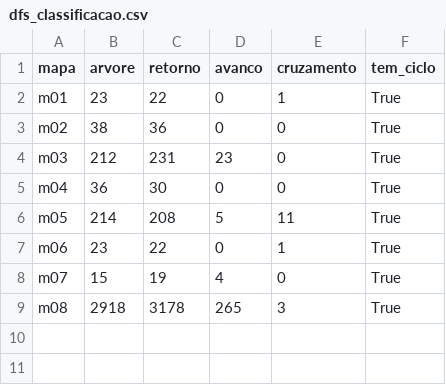
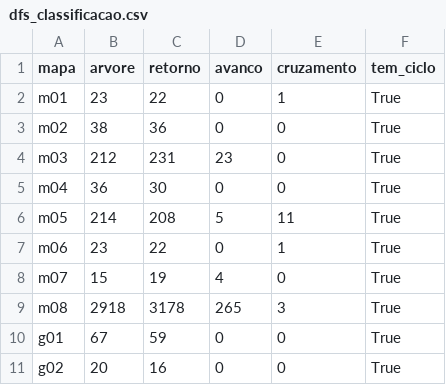
Before and after one commit to arthurlins7/Projeto-Grafos, a CSV file: out/parte1/dfs_classificacao.csv, drawn as a sheet.

```diff
--- a/out/parte1/dfs_classificacao.csv
+++ b/out/parte1/dfs_classificacao.csv
@@ -9 +9,3 @@ m07,15,19,4,0,True
 m08,2918,3178,265,3,True
+g01,67,59,0,0,True
+g02,20,16,0,0,True
```
Also changed, not shown: out/parte1/solucoes.csv, 14 other files.
